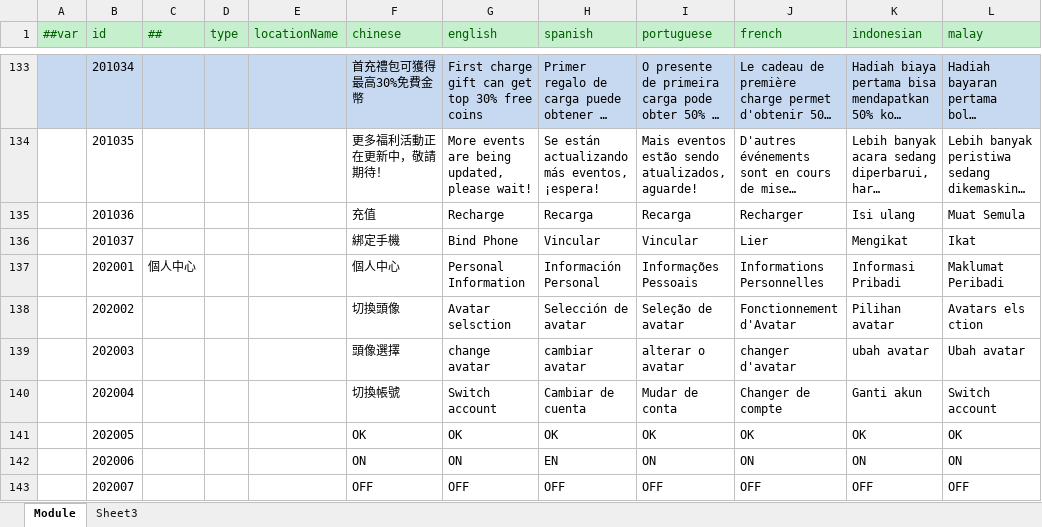
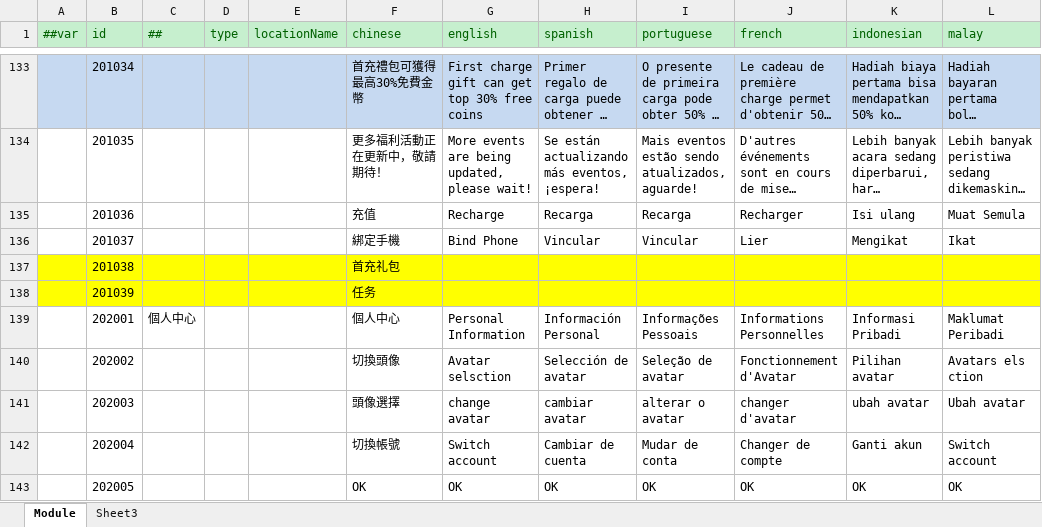
Before and after one commit to lyqilo/ClientConfig, an Excel workbook: LubanConfig/Datas/Localization.xlsx, sheet Module, drawn as a sheet; only a part is shown, gaps mark what is left out; the shorter side is filled out with more unchanged rows; long unchanged cells end in …; values as stored, in another font and other column widths than the file's, no borders; the diff names each change by its address in the sheet, - before the commit and + after, or states it on an @@ line.

```diff
--- a/LubanConfig/Datas/Localization.xlsx (sheet Module)
+++ b/LubanConfig/Datas/Localization.xlsx (sheet Module)
+row 137:  | 201038 |  |  |  | 首充礼包
+row 138:  | 201039 |  |  |  | 任务
```
Also changed, not shown: 2 other files.
